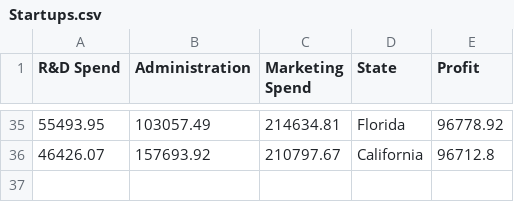
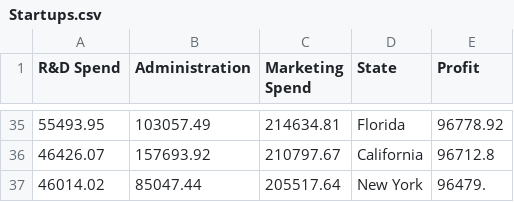
Before and after one commit to quaerera/ML-Ducky, a CSV file: src/data/Startups.csv, drawn as a sheet; only a part is shown, gaps mark what is left out.

Commit message:
Latest commit

```diff
--- a/src/data/Startups.csv
+++ b/src/data/Startups.csv
@@ -36 +36,2 @@ R&D Spend,Administration,Marketing Spend,State,Profit
 46426.07,157693.92,210797.67,California,96712.8
+46014.02,85047.44,205517.64,New York,96479.
```
